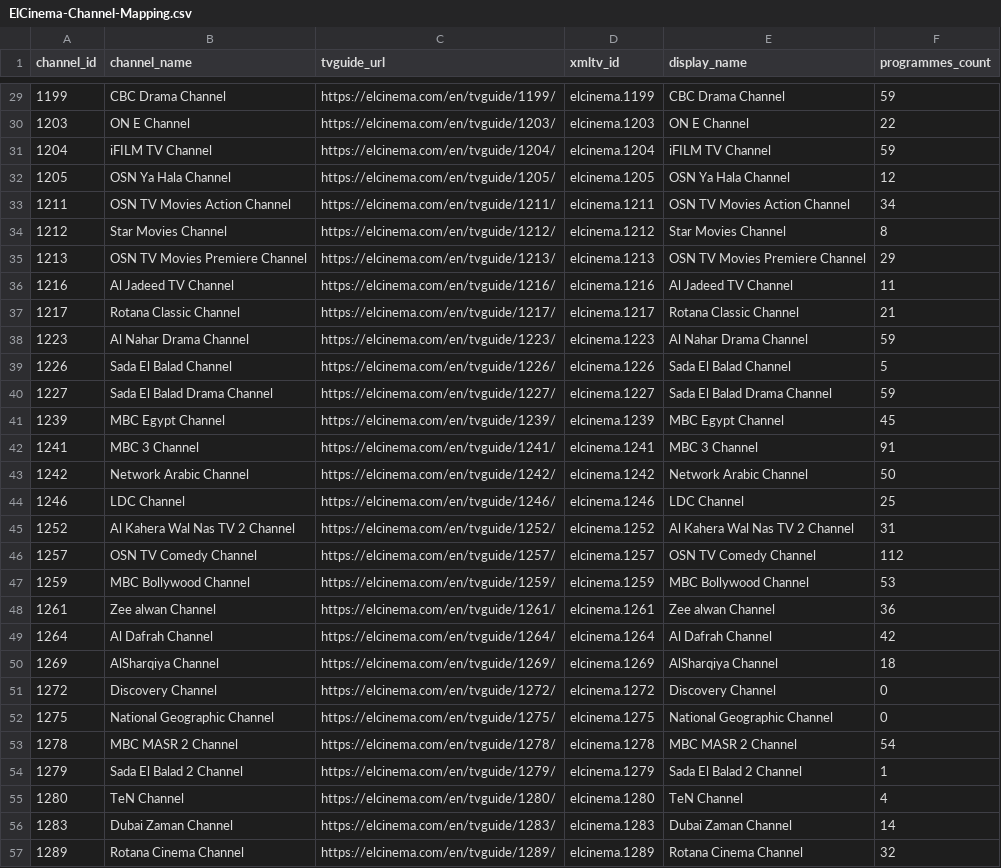
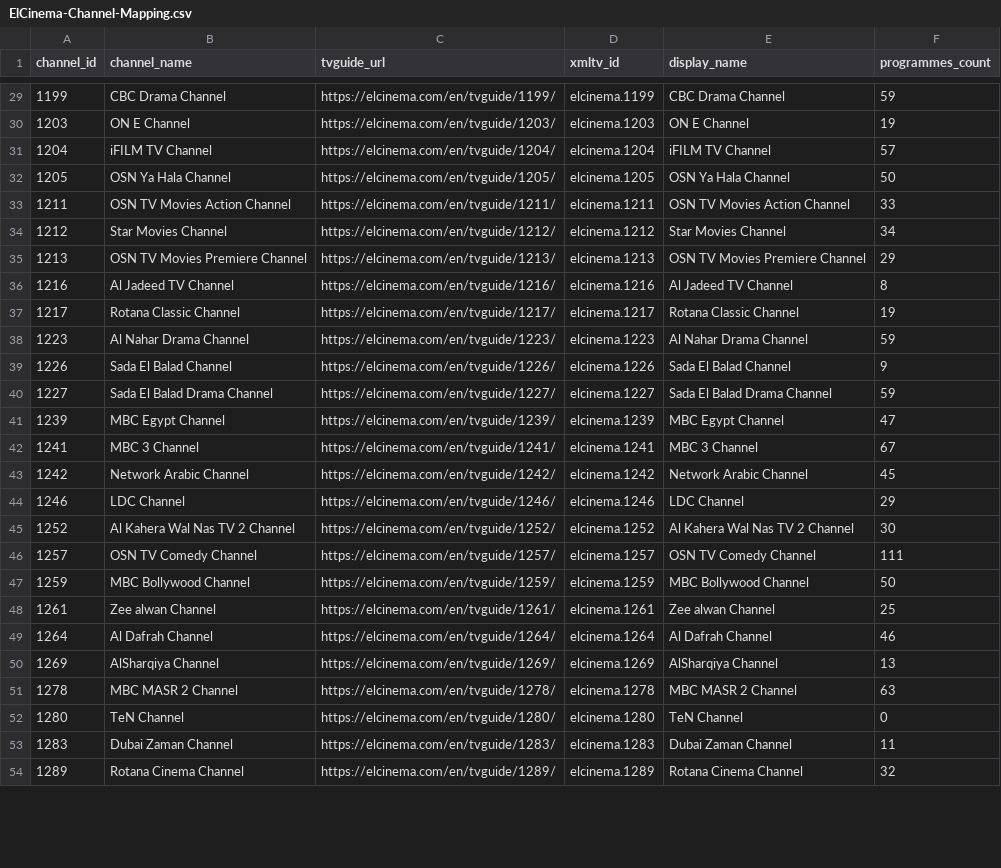
Before and after one commit to DzGreenServices/DZGreen-EPG, a CSV file: docs/ElCinema-Channel-Mapping.csv, drawn as a sheet; only a part is shown, gaps mark what is left out; the diff covers the shown part only.

```diff
--- a/docs/ElCinema-Channel-Mapping.csv
+++ b/docs/ElCinema-Channel-Mapping.csv
@@ -29,29 +29,26 @@
 1199,CBC Drama Channel,https://elcinema.com/en/tvguide/1199/,elcinema.1199,CBC Drama Channel,59
-1203,ON E Channel,https://elcinema.com/en/tvguide/1203/,elcinema.1203,ON E Channel,22
-1204,iFILM TV Channel,https://elcinema.com/en/tvguide/1204/,elcinema.1204,iFILM TV Channel,59
-1205,OSN Ya Hala Channel,https://elcinema.com/en/tvguide/1205/,elcinema.1205,OSN Ya Hala Channel,12
-1211,OSN TV Movies Action Channel,https://elcinema.com/en/tvguide/1211/,elcinema.1211,OSN TV Movies Action Channel,34
-1212,Star Movies Channel,https://elcinema.com/en/tvguide/1212/,elcinema.1212,Star Movies Channel,8
+1203,ON E Channel,https://elcinema.com/en/tvguide/1203/,elcinema.1203,ON E Channel,19
+1204,iFILM TV Channel,https://elcinema.com/en/tvguide/1204/,elcinema.1204,iFILM TV Channel,57
+1205,OSN Ya Hala Channel,https://elcinema.com/en/tvguide/1205/,elcinema.1205,OSN Ya Hala Channel,50
+1211,OSN TV Movies Action Channel,https://elcinema.com/en/tvguide/1211/,elcinema.1211,OSN TV Movies Action Channel,33
+1212,Star Movies Channel,https://elcinema.com/en/tvguide/1212/,elcinema.1212,Star Movies Channel,34
 1213,OSN TV Movies Premiere Channel,https://elcinema.com/en/tvguide/1213/,elcinema.1213,OSN TV Movies Premiere Channel,29
-1216,Al Jadeed TV Channel,https://elcinema.com/en/tvguide/1216/,elcinema.1216,Al Jadeed TV Channel,11
-1217,Rotana Classic Channel,https://elcinema.com/en/tvguide/1217/,elcinema.1217,Rotana Classic Channel,21
+1216,Al Jadeed TV Channel,https://elcinema.com/en/tvguide/1216/,elcinema.1216,Al Jadeed TV Channel,8
+1217,Rotana Classic Channel,https://elcinema.com/en/tvguide/1217/,elcinema.1217,Rotana Classic Channel,19
 1223,Al Nahar Drama Channel,https://elcinema.com/en/tvguide/1223/,elcinema.1223,Al Nahar Drama Channel,59
-1226,Sada El Balad Channel,https://elcinema.com/en/tvguide/1226/,elcinema.1226,Sada El Balad Channel,5
+1226,Sada El Balad Channel,https://elcinema.com/en/tvguide/1226/,elcinema.1226,Sada El Balad Channel,9
 1227,Sada El Balad Drama Channel,https://elcinema.com/en/tvguide/1227/,elcinema.1227,Sada El Balad Drama Channel,59
-1239,MBC Egypt Channel,https://elcinema.com/en/tvguide/1239/,elcinema.1239,MBC Egypt Channel,45
-1241,MBC 3 Channel,https://elcinema.com/en/tvguide/1241/,elcinema.1241,MBC 3 Channel,91
-1242,Network Arabic Channel,https://elcinema.com/en/tvguide/1242/,elcinema.1242,Network Arabic Channel,50
-1246,LDC Channel,https://elcinema.com/en/tvguide/1246/,elcinema.1246,LDC Channel,25
-1252,Al Kahera Wal Nas TV 2 Channel,https://elcinema.com/en/tvguide/1252/,elcinema.1252,Al Kahera Wal Nas TV 2 Channel,31
-1257,OSN TV Comedy Channel,https://elcinema.com/en/tvguide/1257/,elcinema.1257,OSN TV Comedy Channel,112
-1259,MBC Bollywood Channel,https://elcinema.com/en/tvguide/1259/,elcinema.1259,MBC Bollywood Channel,53
-1261,Zee alwan Channel,https://elcinema.com/en/tvguide/1261/,elcinema.1261,Zee alwan Channel,36
-1264,Al Dafrah Channel,https://elcinema.com/en/tvguide/1264/,elcinema.1264,Al Dafrah Channel,42
-1269,AlSharqiya Channel,https://elcinema.com/en/tvguide/1269/,elcinema.1269,AlSharqiya Channel,18
-1272,Discovery Channel,https://elcinema.com/en/tvguide/1272/,elcinema.1272,Discovery Channel,0
-1275,National Geographic Channel,https://elcinema.com/en/tvguide/1275/,elcinema.1275,National Geographic Channel,0
-1278,MBC MASR 2 Channel,https://elcinema.com/en/tvguide/1278/,elcinema.1278,MBC MASR 2 Channel,54
-1279,Sada El Balad 2 Channel,https://elcinema.com/en/tvguide/1279/,elcinema.1279,Sada El Balad 2 Channel,1
-1280,TeN Channel,https://elcinema.com/en/tvguide/1280/,elcinema.1280,TeN Channel,4
-1283,Dubai Zaman Channel,https://elcinema.com/en/tvguide/1283/,elcinema.1283,Dubai Zaman Channel,14
+1239,MBC Egypt Channel,https://elcinema.com/en/tvguide/1239/,elcinema.1239,MBC Egypt Channel,47
+1241,MBC 3 Channel,https://elcinema.com/en/tvguide/1241/,elcinema.1241,MBC 3 Channel,67
+1242,Network Arabic Channel,https://elcinema.com/en/tvguide/1242/,elcinema.1242,Network Arabic Channel,45
+1246,LDC Channel,https://elcinema.com/en/tvguide/1246/,elcinema.1246,LDC Channel,29
+1252,Al Kahera Wal Nas TV 2 Channel,https://elcinema.com/en/tvguide/1252/,elcinema.1252,Al Kahera Wal Nas TV 2 Channel,30
+1257,OSN TV Comedy Channel,https://elcinema.com/en/tvguide/1257/,elcinema.1257,OSN TV Comedy Channel,111
+1259,MBC Bollywood Channel,https://elcinema.com/en/tvguide/1259/,elcinema.1259,MBC Bollywood Channel,50
+1261,Zee alwan Channel,https://elcinema.com/en/tvguide/1261/,elcinema.1261,Zee alwan Channel,25
+1264,Al Dafrah Channel,https://elcinema.com/en/tvguide/1264/,elcinema.1264,Al Dafrah Channel,46
+1269,AlSharqiya Channel,https://elcinema.com/en/tvguide/1269/,elcinema.1269,AlSharqiya Channel,13
+1278,MBC MASR 2 Channel,https://elcinema.com/en/tvguide/1278/,elcinema.1278,MBC MASR 2 Channel,63
+1280,TeN Channel,https://elcinema.com/en/tvguide/1280/,elcinema.1280,TeN Channel,0
+1283,Dubai Zaman Channel,https://elcinema.com/en/tvguide/1283/,elcinema.1283,Dubai Zaman Channel,11
 1289,Rotana Cinema Channel,https://elcinema.com/en/tvguide/1289/,elcinema.1289,Rotana Cinema Channel,32
```
Also changed, not shown: 2 added rows and 67 edited cells elsewhere in this file, 1 other file.
